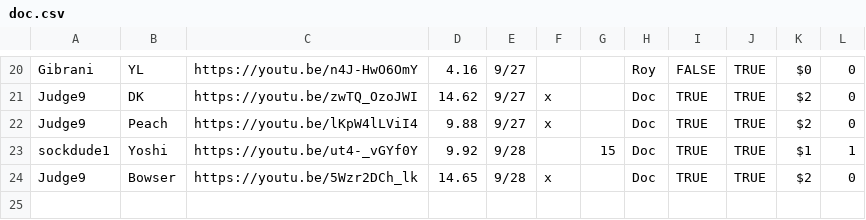
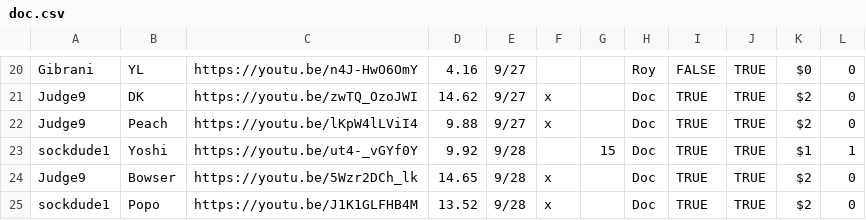
Before and after one commit to gainge/tas-matrix-marathon, a CSV file: res/data/doc.csv, drawn as a sheet; only a part is shown, gaps mark what is left out; the diff names each change by its address in the sheet, - before the commit and + after, or states it on an @@ line.

Commit message:
add last doc week run

```diff
--- a/res/data/doc.csv
+++ b/res/data/doc.csv
+row 25: sockdude1 | Popo | https://youtu.be/J1K1GLFHB4M | 13.52 | 9/28 | x |  | Doc | TRUE | TRUE | $2 | 0
```
